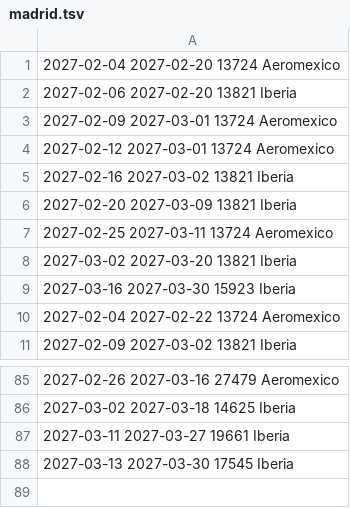
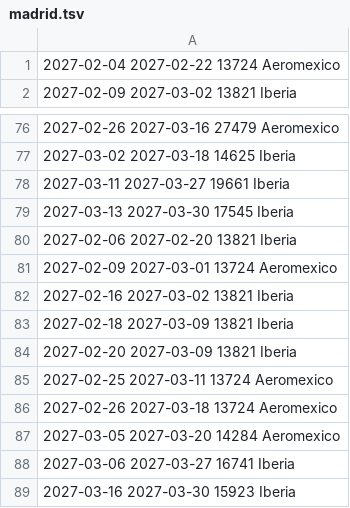
Before and after one commit to franciscojma97/vuelo-alerta, a TSV file: estado/madrid.tsv, drawn as a sheet; only a part is shown, gaps mark what is left out.

```diff
--- a/estado/madrid.tsv
+++ b/estado/madrid.tsv
@@ -1,10 +1 @@
-2027-02-04 2027-02-20 13724 Aeromexico
-2027-02-06 2027-02-20 13821 Iberia
-2027-02-09 2027-03-01 13724 Aeromexico
-2027-02-12 2027-03-01 13724 Aeromexico
-2027-02-16 2027-03-02 13821 Iberia
-2027-02-20 2027-03-09 13821 Iberia
-2027-02-25 2027-03-11 13724 Aeromexico
-2027-03-02 2027-03-20 13821 Iberia
-2027-03-16 2027-03-30 15923 Iberia
 2027-02-04 2027-02-22 13724 Aeromexico
@@ -88 +79,11 @@
 2027-03-13 2027-03-30 17545 Iberia
+2027-02-06 2027-02-20 13821 Iberia
+2027-02-09 2027-03-01 13724 Aeromexico
+2027-02-16 2027-03-02 13821 Iberia
+2027-02-18 2027-03-09 13821 Iberia
+2027-02-20 2027-03-09 13821 Iberia
+2027-02-25 2027-03-11 13724 Aeromexico
+2027-02-26 2027-03-18 13724 Aeromexico
+2027-03-05 2027-03-20 14284 Aeromexico
+2027-03-06 2027-03-27 16741 Iberia
+2027-03-16 2027-03-30 15923 Iberia
```
Also changed, not shown: 2 other files.
